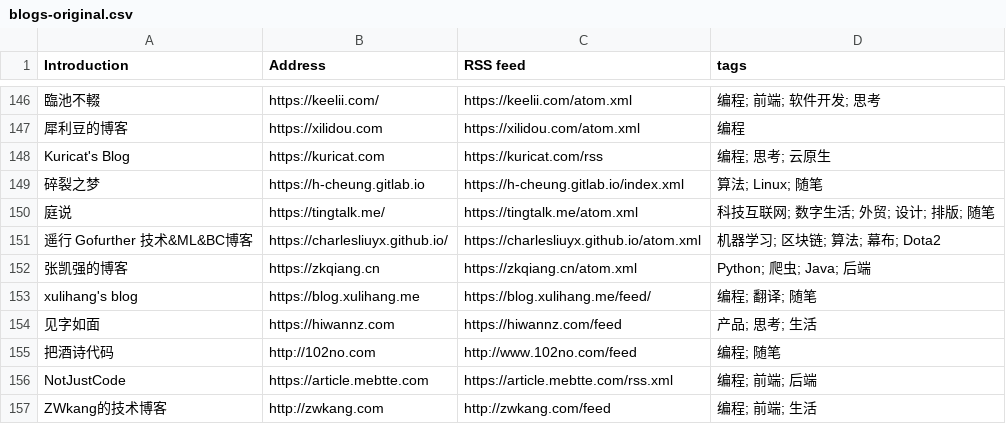
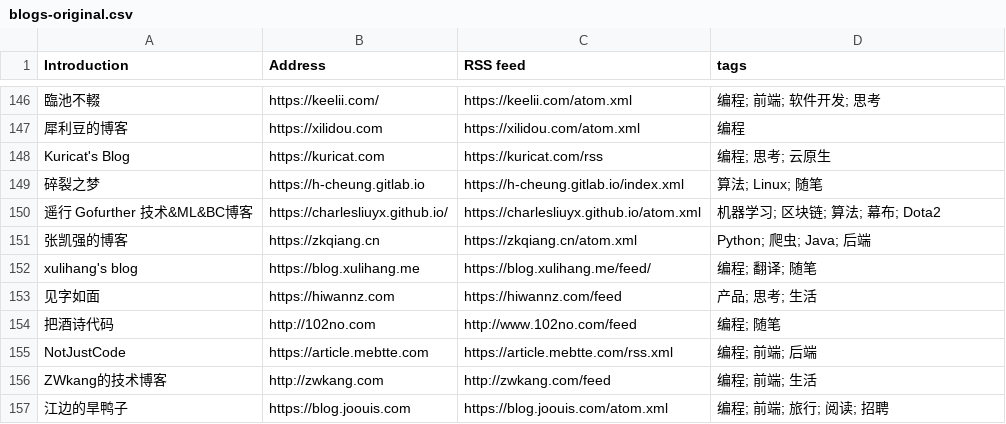
Before and after one commit to shidenggui/bloghub, a CSV file: backend/assets/blogs-original.csv, drawn as a sheet; only a part is shown, gaps mark what is left out; the shorter side is filled out with more unchanged rows; the diff names each change by its address in the sheet, - before the commit and + after, or states it on an @@ line.

Commit message:
:star:(blogs) remove no summary blog

```diff
--- a/backend/assets/blogs-original.csv
+++ b/backend/assets/blogs-original.csv
-row 150: 庭说 | https://tingtalk.me/ | https://tingtalk.me/atom.xml | 科技互联网; 数字生活; 外贸; 设计; 排版; 随笔
```
